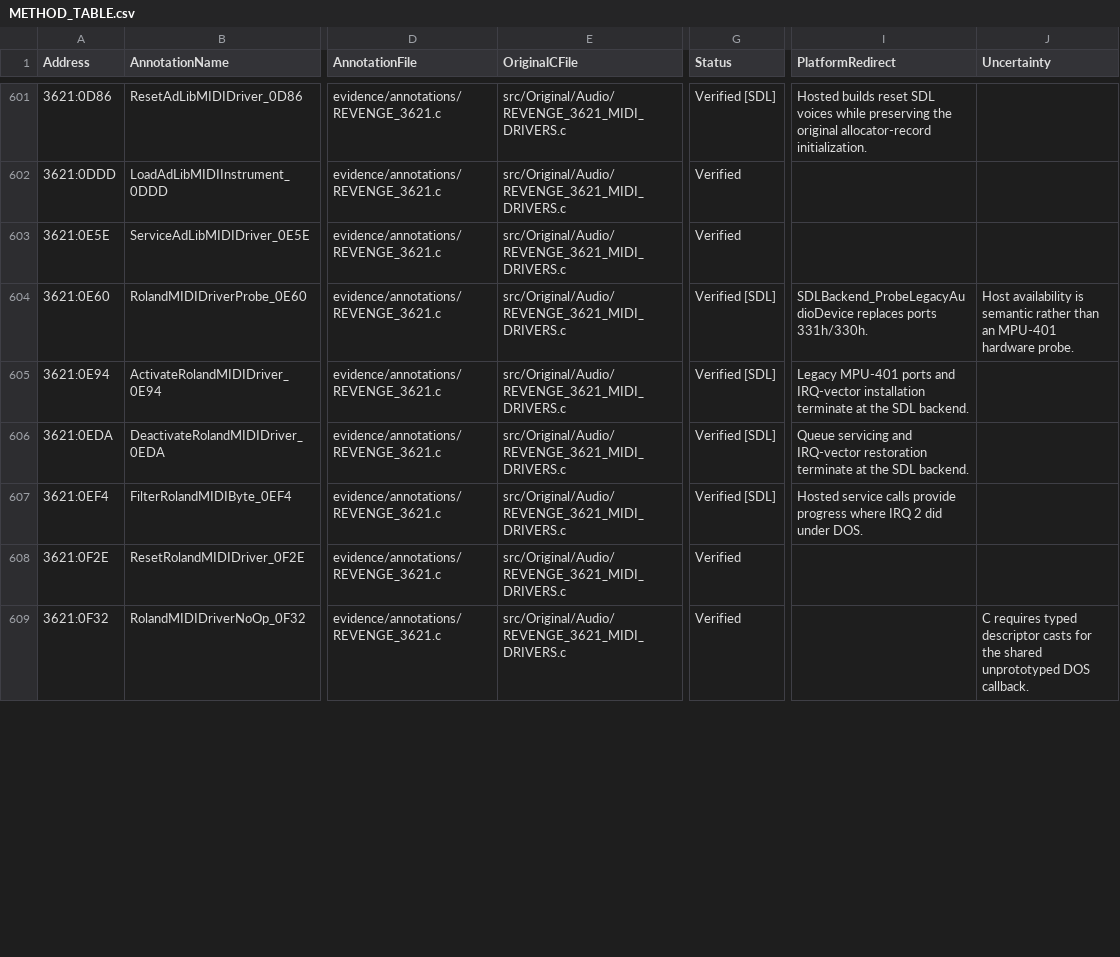
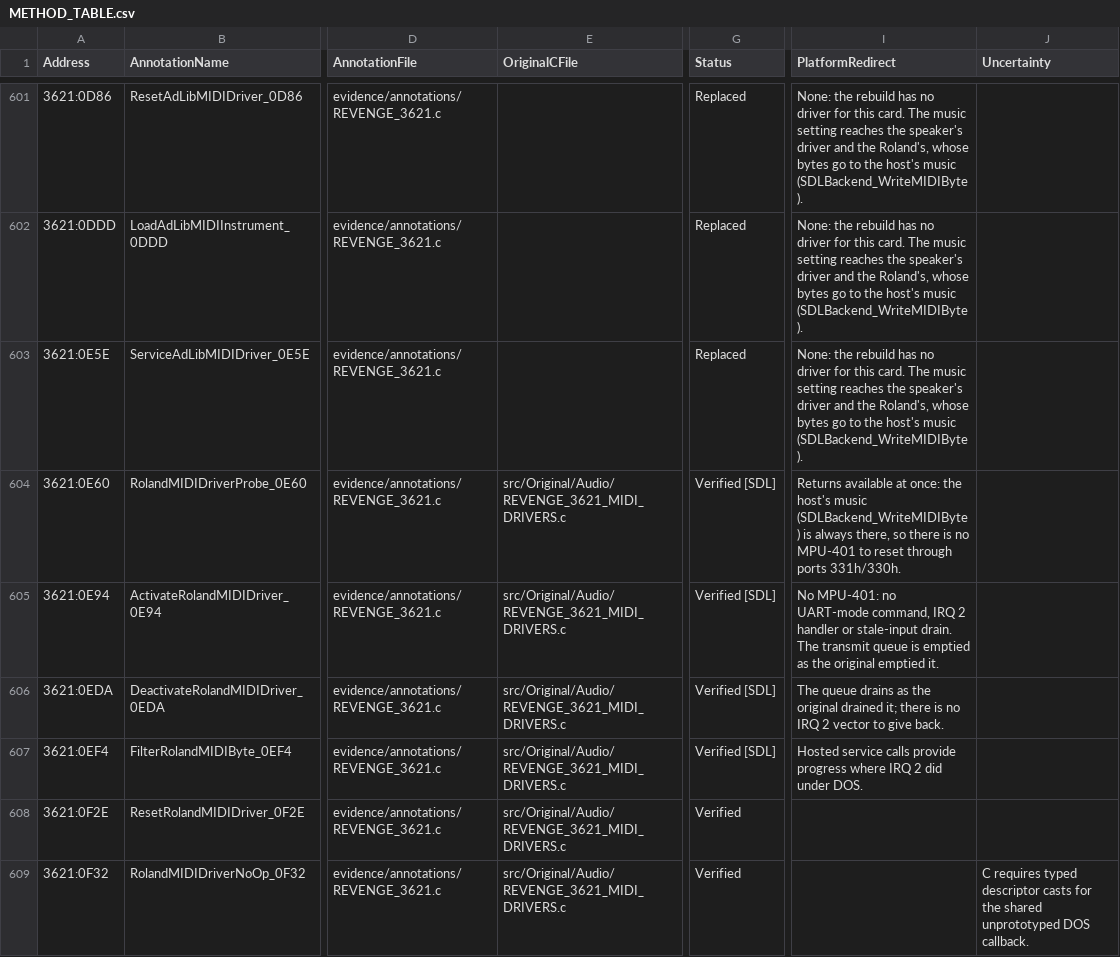
Before and after one commit to telltaleatheist/revenge-re, a CSV file: docs/METHOD_TABLE.csv, drawn as a sheet; only a part is shown, gaps mark what is left out; the diff covers the shown part only; the diff names each change by its address in the sheet, - before the commit and + after, or states it on an @@ line.

Commit message:
audio: the Tandy, PS/1 and AdLib music drivers out, and the MPU-401 (3621)
The music setting has two values, soundfont (the Roland driver, 4) and
speaker (0), so only those two drivers and the null one are reached.

Gone, Replaced in the ledgers:
- the Tandy (3621:0970-0A5C), PS/1 (3621:0A90-0B88) and AdLib
  (3621:0BBE-0E5E) drivers, their descriptors and data (the PSG
  frequency words and round-robin state, the OPL timing, frequency,
  voice layouts and register lists) and InitializeMusicDriver's cases
  for them (3014:0038);
- the MPU-401 input handler (3621:0F60).
The Roland driver keeps its transmit queue but has no MPU-401: no
UART-mode command, IRQ 2 handler or input drain (3621:0E94), no ready
bit to wait for (3621:0F33), and its probe says available (3621:0E60).
The song swap for drivers 0-2 (3014:0207-021A) now names the speaker
alone. The backend loses the AdLib voice calls and the legacy probe
and port read and write; the dispatch tables hold the speaker, the
Roland and the null driver. test_midi_sequence's AdLib cases go; a
voice-allocation case on the speaker's four voices takes their place.

No golden moves: trace.goldens and audio.check pass as they were.

```diff
--- a/docs/METHOD_TABLE.csv
+++ b/docs/METHOD_TABLE.csv
-E601:E603 (OriginalCFile): src/Original/Audio/REVENGE_3621_MIDI_DRIVERS.c
+E601:E603 (OriginalCFile): (empty)
-G601 (Status): Verified [SDL]
+G601 (Status): Replaced
-I601 (PlatformRedirect): Hosted builds reset SDL voices while preserving the original allocator-record initialization.
+I601 (PlatformRedirect): None: the rebuild has no driver for this card. The music setting reaches the speaker's driver and the Roland's, whose bytes go to the host's music (SDLBackend_WriteMIDIByte).
-G602:G603 (Status): Verified
+G602:G603 (Status): Replaced
-I602:I603 (PlatformRedirect): (empty)
+I602:I603 (PlatformRedirect): None: the rebuild has no driver for this card. The music setting reaches the speaker's driver and the Roland's, whose bytes go to the host's music (SDLBackend_WriteMIDIByte).
-I604 (PlatformRedirect): SDLBackend_ProbeLegacyAudioDevice replaces ports 331h/330h.
+I604 (PlatformRedirect): Returns available at once: the host's music (SDLBackend_WriteMIDIByte) is always there, so there is no MPU-401 to reset through ports 331h/330h.
-J604 (Uncertainty): Host availability is semantic rather than an MPU-401 hardware probe.
+J604 (Uncertainty): (empty)
-I605 (PlatformRedirect): Legacy MPU-401 ports and IRQ-vector installation terminate at the SDL backend.
+I605 (PlatformRedirect): No MPU-401: no UART-mode command, IRQ 2 handler or stale-input drain. The transmit queue is emptied as the original emptied it.
-I606 (PlatformRedirect): Queue servicing and IRQ-vector restoration terminate at the SDL backend.
+I606 (PlatformRedirect): The queue drains as the original drained it; there is no IRQ 2 vector to give back.
```
Also changed, not shown: 85 edited cells elsewhere in this file, docs/SOURCE_CONVERSION_TABLE.csv, 15 other files.
